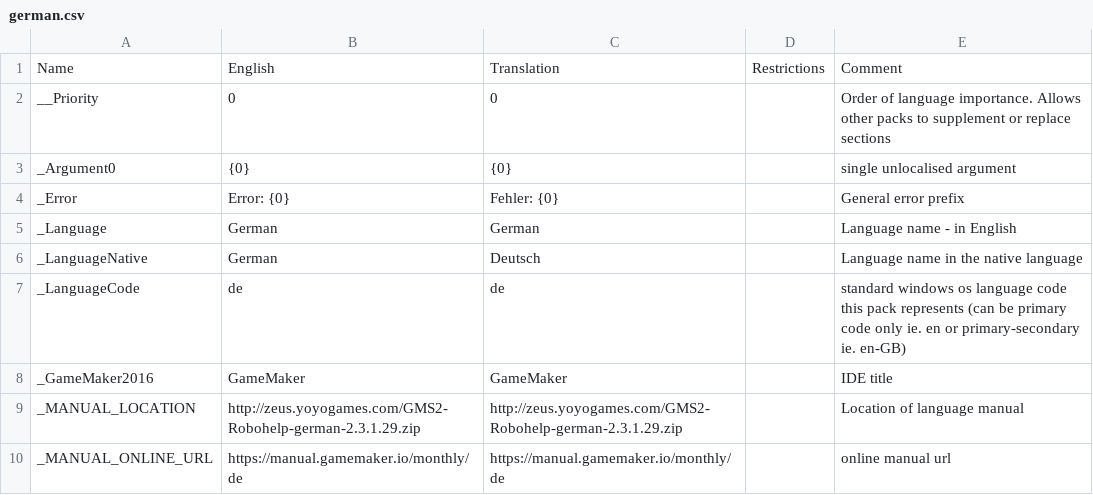
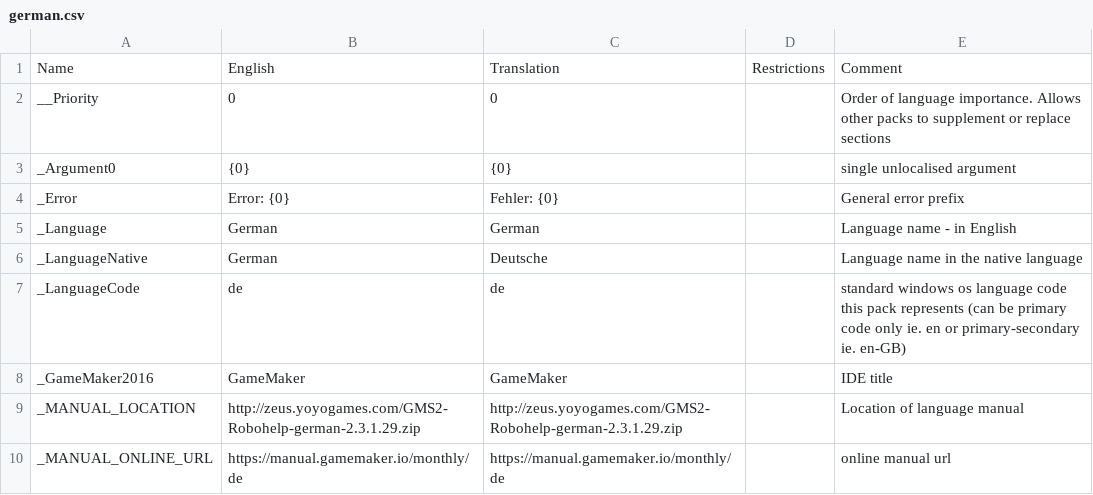
Before and after one commit to YoYoGames/IDE_Localisation_German, a CSV file: german.csv, drawn as a sheet; only a part is shown.

Commit message:
Ensure _LangaugeNative match

```diff
--- a/german.csv
+++ b/german.csv
@@ -5,3 +5,3 @@ _Error,Error: {0},Fehler: {0},,General error prefix
 _Language,German,German,,Language name - in English
-_LanguageNative,German,Deutsch,,Language name in the native language
+_LanguageNative,German,Deutsche,,Language name in the native language
 _LanguageCode,de,de,,standard windows os language code this pack represents (can be primary code only ie. en or primary-secondary ie. en-GB)
```
